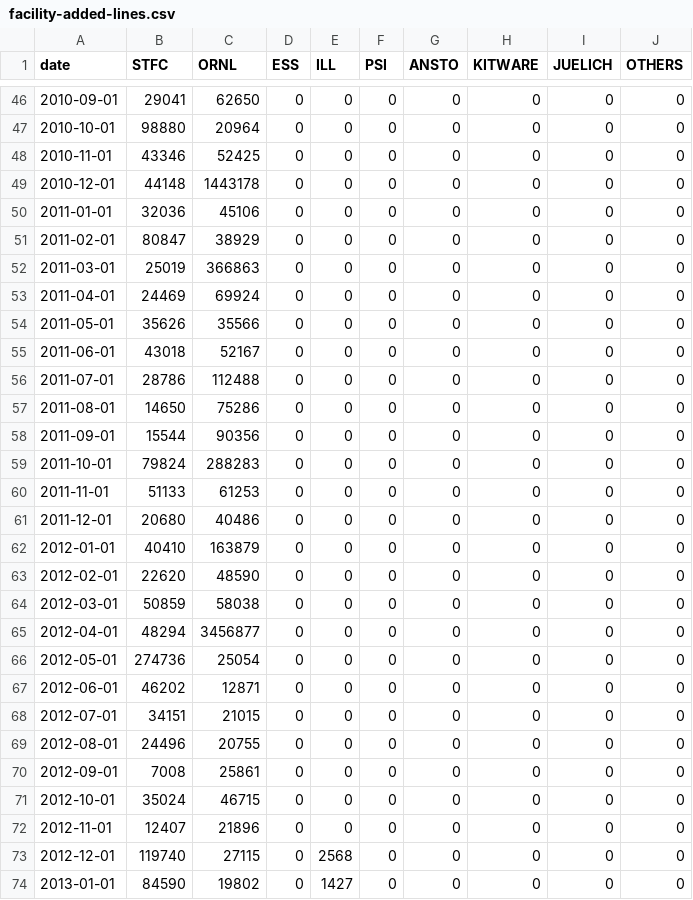
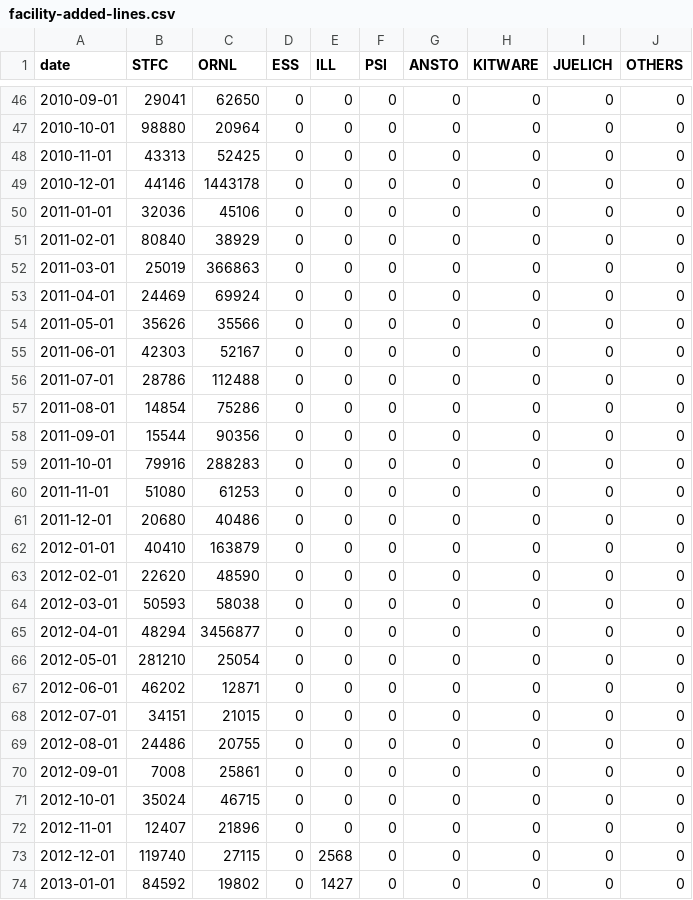
Before and after one commit to mantidproject/documents, a CSV file: Project-Management/reports/facility-added-lines.csv, drawn as a sheet; only a part is shown, gaps mark what is left out; the diff covers the shown part only.

```diff
--- a/Project-Management/reports/facility-added-lines.csv
+++ b/Project-Management/reports/facility-added-lines.csv
@@ -47,6 +47,6 @@ date,STFC,ORNL,ESS,ILL,PSI,ANSTO,KITWARE,JUELICH,OTHERS
 2010-10-01,98880,20964,0,0,0,0,0,0,0
-2010-11-01,43346,52425,0,0,0,0,0,0,0
-2010-12-01,44148,1443178,0,0,0,0,0,0,0
+2010-11-01,43313,52425,0,0,0,0,0,0,0
+2010-12-01,44146,1443178,0,0,0,0,0,0,0
 2011-01-01,32036,45106,0,0,0,0,0,0,0
-2011-02-01,80847,38929,0,0,0,0,0,0,0
+2011-02-01,80840,38929,0,0,0,0,0,0,0
 2011-03-01,25019,366863,0,0,0,0,0,0,0
@@ -54,8 +54,8 @@ date,STFC,ORNL,ESS,ILL,PSI,ANSTO,KITWARE,JUELICH,OTHERS
 2011-05-01,35626,35566,0,0,0,0,0,0,0
-2011-06-01,43018,52167,0,0,0,0,0,0,0
+2011-06-01,42303,52167,0,0,0,0,0,0,0
 2011-07-01,28786,112488,0,0,0,0,0,0,0
-2011-08-01,14650,75286,0,0,0,0,0,0,0
+2011-08-01,14854,75286,0,0,0,0,0,0,0
 2011-09-01,15544,90356,0,0,0,0,0,0,0
-2011-10-01,79824,288283,0,0,0,0,0,0,0
-2011-11-01,51133,61253,0,0,0,0,0,0,0
+2011-10-01,79916,288283,0,0,0,0,0,0,0
+2011-11-01,51080,61253,0,0,0,0,0,0,0
 2011-12-01,20680,40486,0,0,0,0,0,0,0
@@ -63,8 +63,8 @@ date,STFC,ORNL,ESS,ILL,PSI,ANSTO,KITWARE,JUELICH,OTHERS
 2012-02-01,22620,48590,0,0,0,0,0,0,0
-2012-03-01,50859,58038,0,0,0,0,0,0,0
+2012-03-01,50593,58038,0,0,0,0,0,0,0
 2012-04-01,48294,3456877,0,0,0,0,0,0,0
-2012-05-01,274736,25054,0,0,0,0,0,0,0
+2012-05-01,281210,25054,0,0,0,0,0,0,0
 2012-06-01,46202,12871,0,0,0,0,0,0,0
 2012-07-01,34151,21015,0,0,0,0,0,0,0
-2012-08-01,24496,20755,0,0,0,0,0,0,0
+2012-08-01,24486,20755,0,0,0,0,0,0,0
 2012-09-01,7008,25861,0,0,0,0,0,0,0
@@ -73,2 +73,2 @@ date,STFC,ORNL,ESS,ILL,PSI,ANSTO,KITWARE,JUELICH,OTHERS
 2012-12-01,119740,27115,0,2568,0,0,0,0,0
-2013-01-01,84590,19802,0,1427,0,0,0,0,0
+2013-01-01,84592,19802,0,1427,0,0,0,0,0
```
Also changed, not shown: 15 edited cells elsewhere in this file, Project-Management/reports/facility-changed-files.csv, Project-Management/reports/facility-removed-lines.csv.
